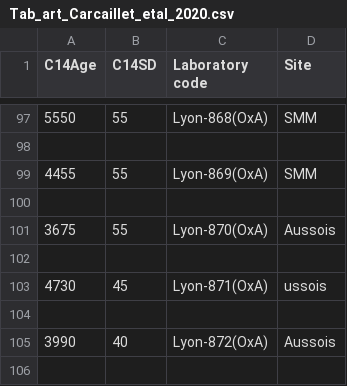
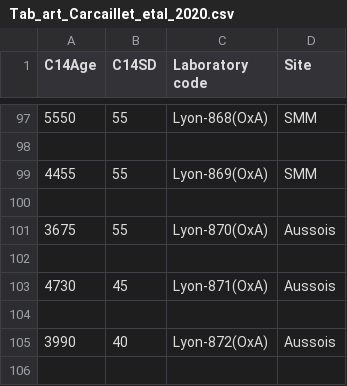
Before and after one commit to zazedd/radiocarbon-pipeline, a CSV file: inputs/Tab_art_Carcaillet_etal_2020.csv, drawn as a sheet; only a part is shown, gaps mark what is left out.

```diff
--- a/inputs/Tab_art_Carcaillet_etal_2020.csv
+++ b/inputs/Tab_art_Carcaillet_etal_2020.csv
@@ -102,3 +102,3 @@
 
-4730,45,Lyon-871(OxA),ussois
+4730,45,Lyon-871(OxA),Aussois
 
```
Also changed, not shown: 1 other file.
